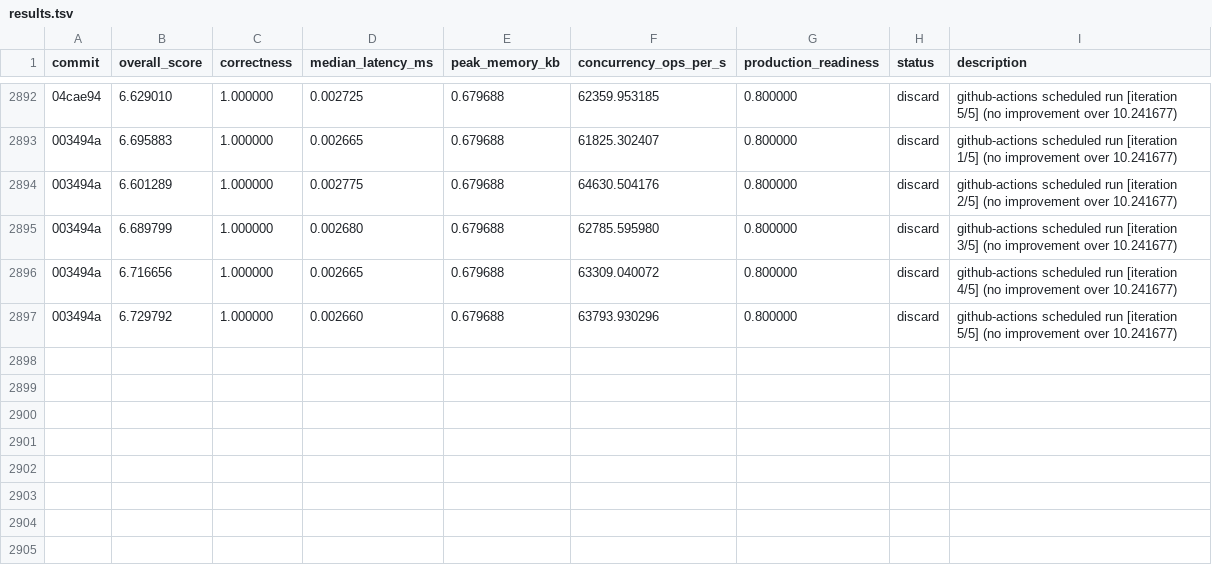
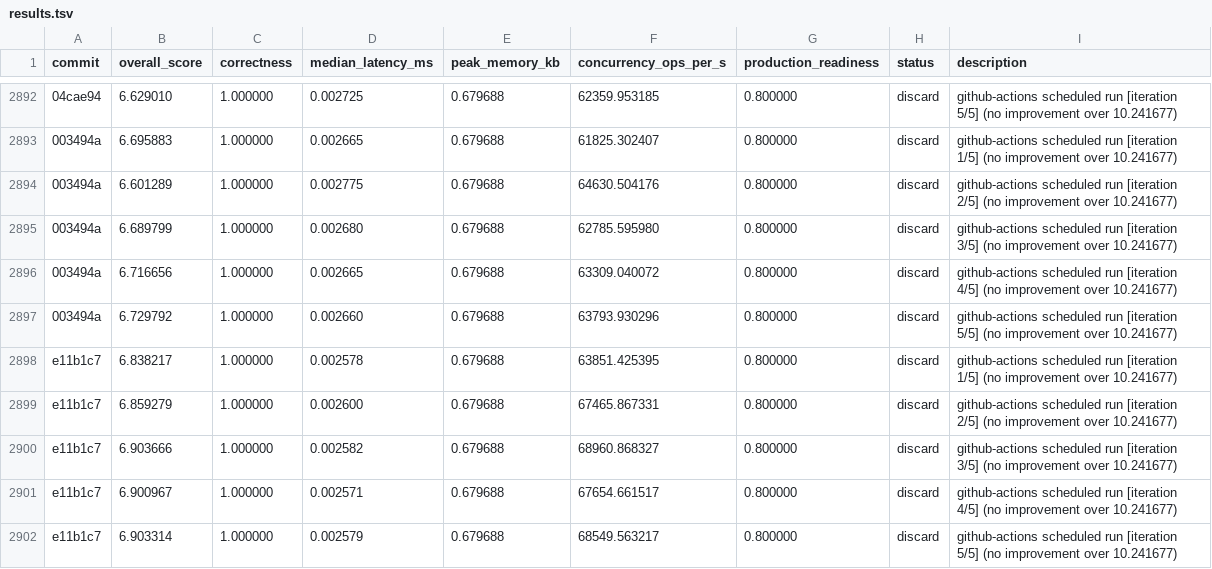
Before and after one commit to vneyman/autoresearch-function, a TSV file: .autoresearch/engineering/portfolio-return/results.tsv, drawn as a sheet; only a part is shown, gaps mark what is left out; the diff names each change by its address in the sheet, - before the commit and + after, or states it on an @@ line.

```diff
--- a/.autoresearch/engineering/portfolio-return/results.tsv
+++ b/.autoresearch/engineering/portfolio-return/results.tsv
+row 2898: e11b1c7 | 6.838217 | 1.000000 | 0.002578 | 0.679688 | 63851.425395 | 0.800000 | discard | github-actions scheduled run [iteration 1/5] (no improvement over 10.241677)
+row 2899: e11b1c7 | 6.859279 | 1.000000 | 0.002600 | 0.679688 | 67465.867331 | 0.800000 | discard | github-actions scheduled run [iteration 2/5] (no improvement over 10.241677)
+row 2900: e11b1c7 | 6.903666 | 1.000000 | 0.002582 | 0.679688 | 68960.868327 | 0.800000 | discard | github-actions scheduled run [iteration 3/5] (no improvement over 10.241677)
+row 2901: e11b1c7 | 6.900967 | 1.000000 | 0.002571 | 0.679688 | 67654.661517 | 0.800000 | discard | github-actions scheduled run [iteration 4/5] (no improvement over 10.241677)
+row 2902: e11b1c7 | 6.903314 | 1.000000 | 0.002579 | 0.679688 | 68549.563217 | 0.800000 | discard | github-actions scheduled run [iteration 5/5] (no improvement over 10.241677)
```
Also changed, not shown: 1 other file.
